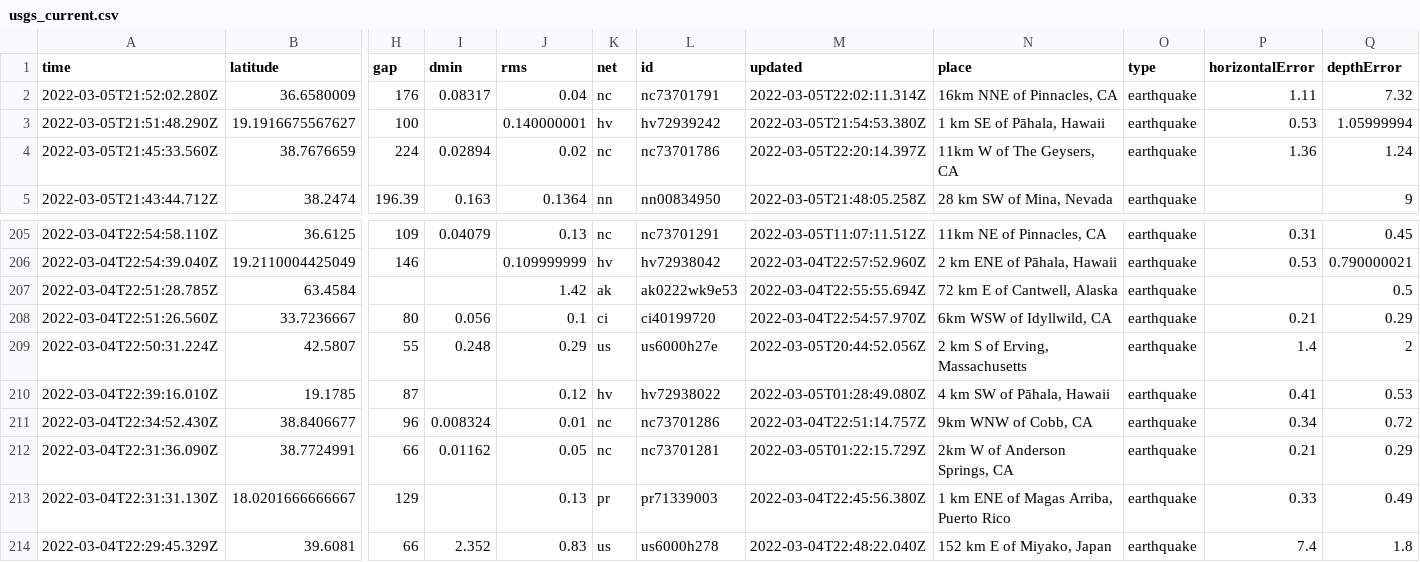
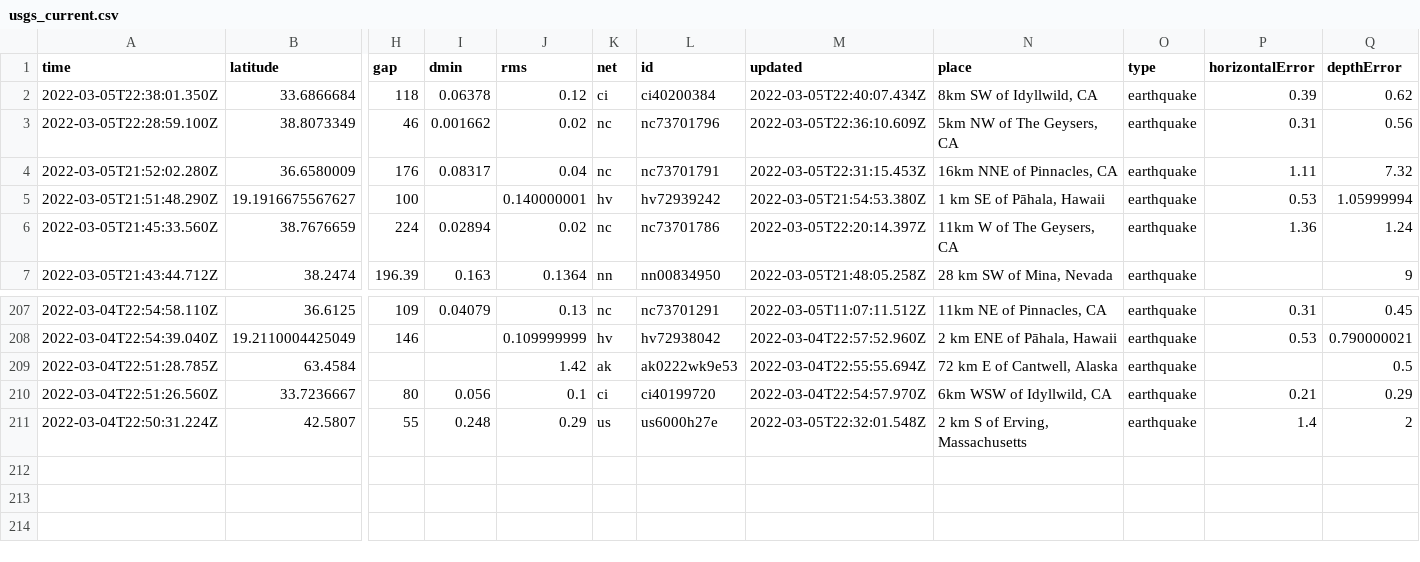
Before and after one commit to sahanasjay/nicar-22-git-actions, a CSV file: usgs_current.csv, drawn as a sheet; only a part is shown, gaps mark what is left out; removed rows and columns are numbered as before the commit, all else as after; rows hold the shown columns only; the diff names each change by its address in the sheet, - before the commit and + after, or states it on an @@ line.

```diff
--- a/usgs_current.csv
+++ b/usgs_current.csv
+row 2: 2022-03-05T22:38:01.350Z | 33.6866684 | 118 | 0.06378 | 0.12 | ci | ci40200384 | 2022-03-05T22:40:07.434Z | 8km SW of Idyllwild, CA | earthquake | 0.39 | 0.62
+row 3: 2022-03-05T22:28:59.100Z | 38.8073349 | 46 | 0.001662 | 0.02 | nc | nc73701796 | 2022-03-05T22:36:10.609Z | 5km NW of The Geysers, CA | earthquake | 0.31 | 0.56
-M4 (updated): 2022-03-05T22:02:11.314Z
+M4 (updated): 2022-03-05T22:31:15.453Z
-M211 (updated): 2022-03-05T20:44:52.056Z
+M211 (updated): 2022-03-05T22:32:01.548Z
-row 210: 2022-03-04T22:39:16.010Z | 19.1785 | 87 |  | 0.12 | hv | hv72938022 | 2022-03-05T01:28:49.080Z | 4 km SW of Pāhala, Hawaii | earthquake | 0.41 | 0.53
-row 211: 2022-03-04T22:34:52.430Z | 38.8406677 | 96 | 0.008324 | 0.01 | nc | nc73701286 | 2022-03-04T22:51:14.757Z | 9km WNW of Cobb, CA | earthquake | 0.34 | 0.72
-row 212: 2022-03-04T22:31:36.090Z | 38.7724991 | 66 | 0.01162 | 0.05 | nc | nc73701281 | 2022-03-05T01:22:15.729Z | 2km W of Anderson Springs, CA | earthquake | 0.21 | 0.29
-row 213: 2022-03-04T22:31:31.130Z | 18.0201666666667 | 129 |  | 0.13 | pr | pr71339003 | 2022-03-04T22:45:56.380Z | 1 km ENE of Magas Arriba, Puerto Rico | earthquake | 0.33 | 0.49
-row 214: 2022-03-04T22:29:45.329Z | 39.6081 | 66 | 2.352 | 0.83 | us | us6000h278 | 2022-03-04T22:48:22.040Z | 152 km E of Miyako, Japan | earthquake | 7.4 | 1.8
```
Also changed, not shown: usgs_main.csv.
